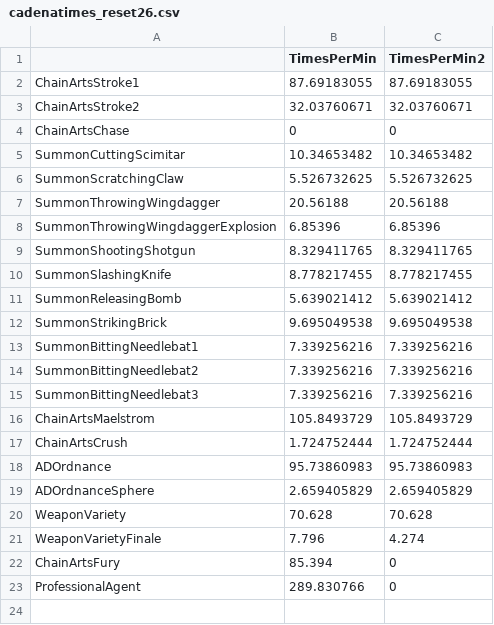
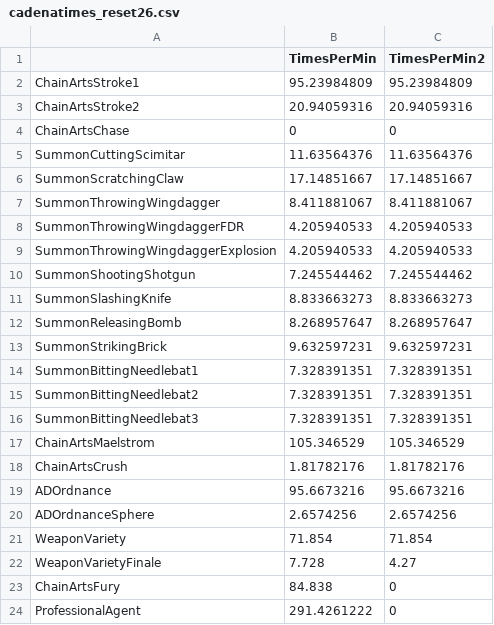
Before and after one commit to ParkKyuSeon/Maplestory_DPM, a CSV file: data/cadenatimes_reset26.csv, drawn as a sheet.

Commit message:
2202071834 Cadena New ATK Times Data

```diff
--- a/data/cadenatimes_reset26.csv
+++ b/data/cadenatimes_reset26.csv
@@ -1,23 +1,24 @@
 ,TimesPerMin,TimesPerMin2
-ChainArtsStroke1,87.69183055,87.69183055
-ChainArtsStroke2,32.03760671,32.03760671
+ChainArtsStroke1,95.23984809,95.23984809
+ChainArtsStroke2,20.94059316,20.94059316
 ChainArtsChase,0,0
-SummonCuttingScimitar,10.34653482,10.34653482
-SummonScratchingClaw,5.526732625,5.526732625
-SummonThrowingWingdagger,20.56188,20.56188
-SummonThrowingWingdaggerExplosion,6.85396,6.85396
-SummonShootingShotgun,8.329411765,8.329411765
-SummonSlashingKnife,8.778217455,8.778217455
-SummonReleasingBomb,5.639021412,5.639021412
-SummonStrikingBrick,9.695049538,9.695049538
-SummonBittingNeedlebat1,7.339256216,7.339256216
-SummonBittingNeedlebat2,7.339256216,7.339256216
-SummonBittingNeedlebat3,7.339256216,7.339256216
-ChainArtsMaelstrom,105.8493729,105.8493729
-ChainArtsCrush,1.724752444,1.724752444
-ADOrdnance,95.73860983,95.73860983
-ADOrdnanceSphere,2.659405829,2.659405829
-WeaponVariety,70.628,70.628
-WeaponVarietyFinale,7.796,4.274
-ChainArtsFury,85.394,0
-ProfessionalAgent,289.830766,0
+SummonCuttingScimitar,11.63564376,11.63564376
+SummonScratchingClaw,17.14851667,17.14851667
+SummonThrowingWingdagger,8.411881067,8.411881067
+SummonThrowingWingdaggerFDR,4.205940533,4.205940533
+SummonThrowingWingdaggerExplosion,4.205940533,4.205940533
+SummonShootingShotgun,7.245544462,7.245544462
+SummonSlashingKnife,8.833663273,8.833663273
+SummonReleasingBomb,8.268957647,8.268957647
+SummonStrikingBrick,9.632597231,9.632597231
+SummonBittingNeedlebat1,7.328391351,7.328391351
+SummonBittingNeedlebat2,7.328391351,7.328391351
+SummonBittingNeedlebat3,7.328391351,7.328391351
+ChainArtsMaelstrom,105.346529,105.346529
+ChainArtsCrush,1.81782176,1.81782176
+ADOrdnance,95.6673216,95.6673216
+ADOrdnanceSphere,2.6574256,2.6574256
+WeaponVariety,71.854,71.854
+WeaponVarietyFinale,7.728,4.27
+ChainArtsFury,84.838,0
+ProfessionalAgent,291.4261222,0
```
